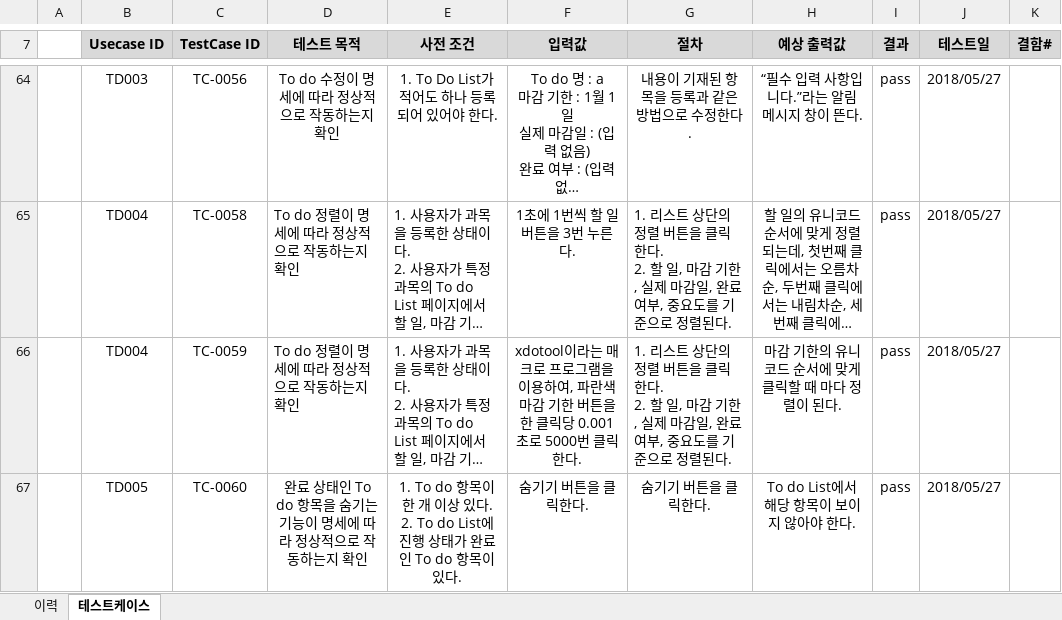
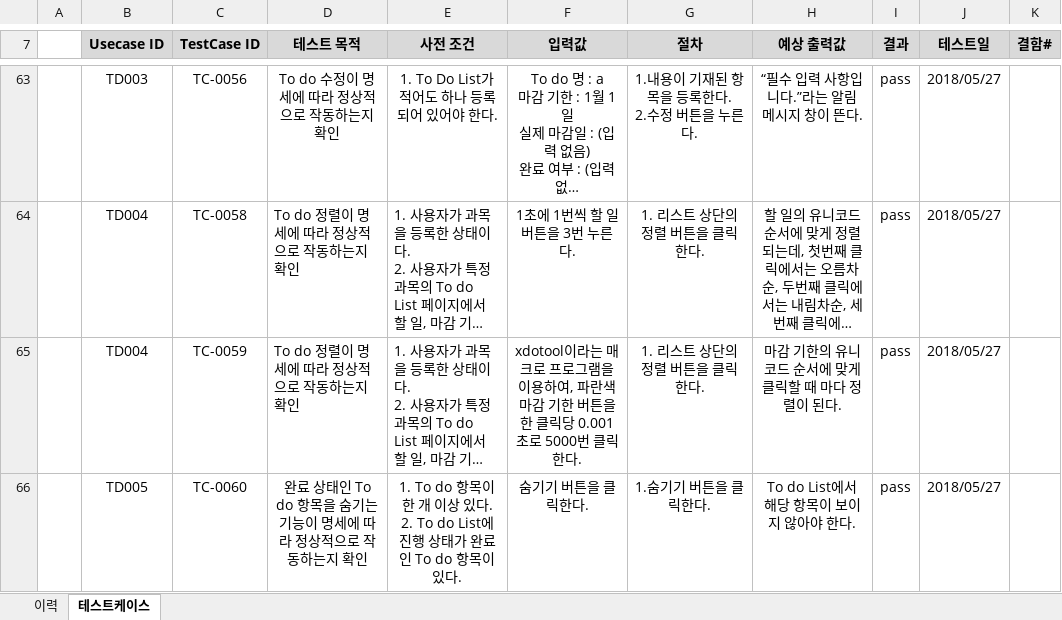
Before and after one commit to SMU-SE-Admin/18-1_7_SHORTSTORMERS_Doc, an Excel workbook: 05 테스팅/테스트케이스_7_SHORTSTORMERS.xlsx, sheet 테스트케이스, drawn as a sheet; only a part is shown, gaps mark what is left out; long unchanged cells end in …; values as stored, in another font and other column widths than the file's, no borders; addresses are those after the commit; ↵ is a line break in a cell; the diff covers the shown part only; the diff names each change by its address in the sheet, - before the commit and + after, or states it on an @@ line.

Commit message:
#1254 테스트케이스 작성 완료 (조은재)

```diff
--- a/05 테스팅/테스트케이스_7_SHORTSTORMERS.xlsx (sheet 테스트케이스)
+++ b/05 테스팅/테스트케이스_7_SHORTSTORMERS.xlsx (sheet 테스트케이스)
-G63 (절차): 내용이 기재된 항목을 등록과 같은 방법으로 수정한다.
+G63 (절차): 1.내용이 기재된 항목을 등록한다. ↵ 2.수정 버튼을 누른다.
-G64:G65 (절차): …릭한다. ↵ 2. 할 일, 마감 기한, 실제 마감일, 완료 여부, 중요도를 기준으로 정렬된다.
+G64:G65 (절차): …릭한다.
-G64:G65 alignment: left
+G64:G65 alignment: center
-G66 (절차): 숨기기 버튼을 클릭한다.
+G66 (절차): 1.숨기기 버튼을 클릭한다.
```
Also changed, not shown: 1 removed row, 36 edited cells and cell formats elsewhere in this sheet, sheet 이력.
